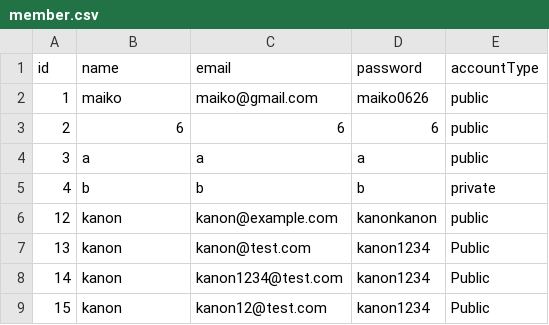
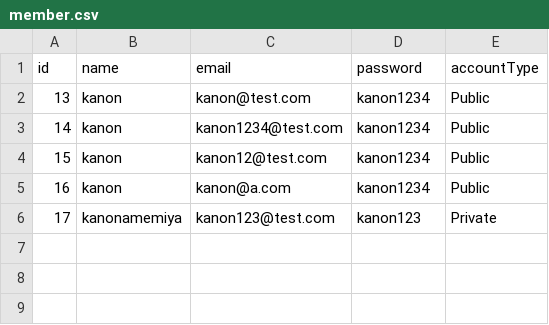
Before and after one commit to Maikooon/Final_todolist, a CSV file: todolist/member.csv, drawn as a sheet.

```diff
--- a/todolist/member.csv
+++ b/todolist/member.csv
@@ -1,7 +1,2 @@
 id,name,email,password,accountType
-1,maiko,maiko@gmail.com,maiko0626,public
-2,6,6,6,public
-3,a,a,a,public
-4,b,b,b,private
-12,kanon,kanon@example.com,kanonkanon,public
 13,kanon,kanon@test.com,kanon1234,Public
@@ -9 +4,3 @@ id,name,email,password,accountType
 15,kanon,kanon12@test.com,kanon1234,Public
+16,kanon,kanon@a.com,kanon1234,Public
+17,kanonamemiya,kanon123@test.com,kanon123,Private
```
Also changed, not shown: todolist/todos.csv, 7 other files.
